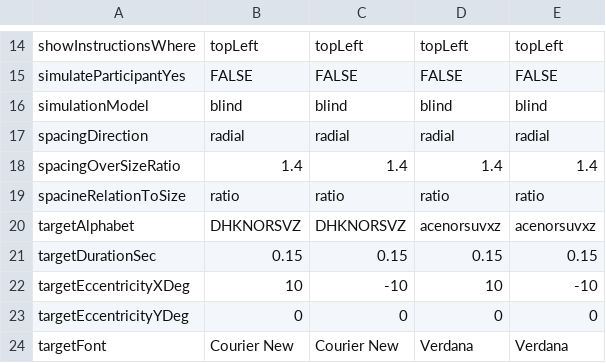
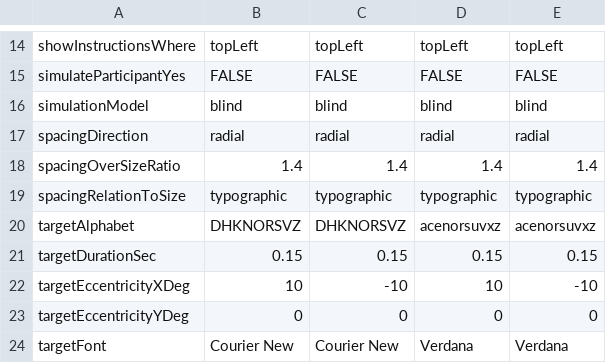
Before and after one commit to EasyEyes/threshold, a CSV file: experiment.csv, drawn as a sheet; only a part is shown, gaps mark what is left out.

```diff
--- a/experiment.csv
+++ b/experiment.csv
@@ -18,3 +18,3 @@ spacingDirection,radial,radial,radial,radial
 spacingOverSizeRatio,1.4,1.4,1.4,1.4
-spacineRelationToSize,ratio,ratio,ratio,ratio
+spacingRelationToSize,typographic,typographic,typographic,typographic
 targetAlphabet,DHKNORSVZ,DHKNORSVZ,acenorsuvxz,acenorsuvxz
```
Also changed, not shown: 3 other files.
